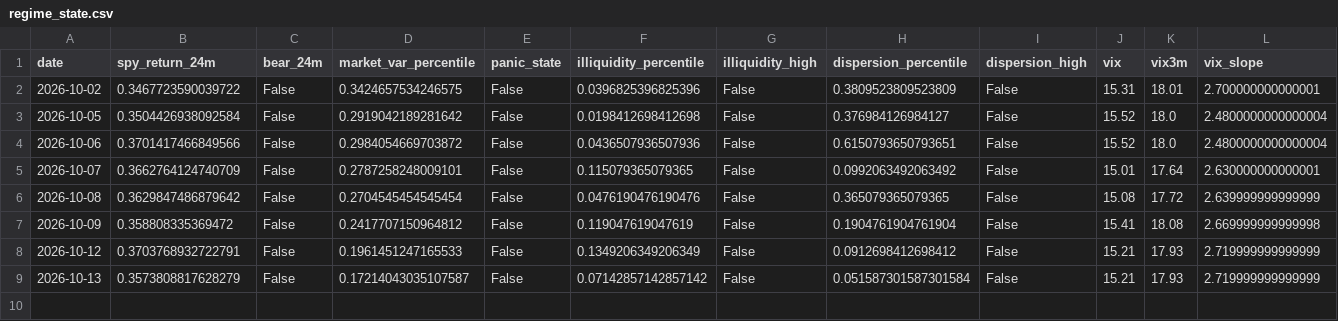
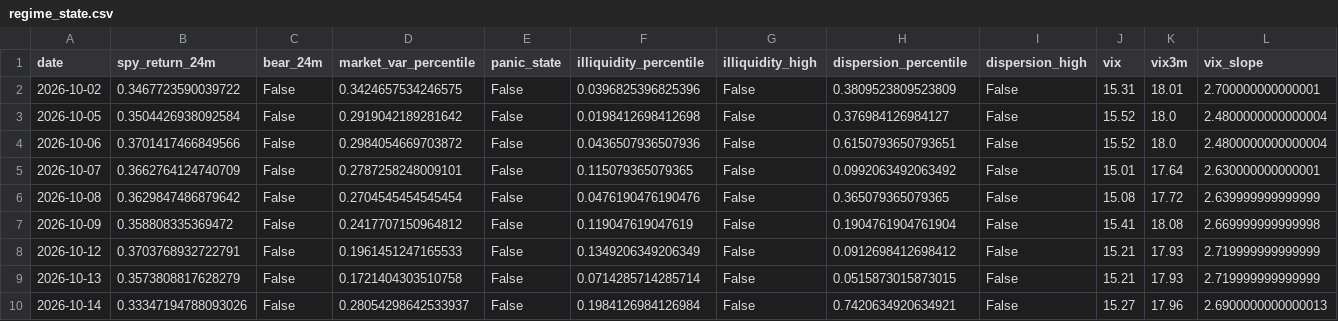
Before and after one commit to Raskull-ux/Options-Bot-Prototype, a CSV file: data/regime_state.csv, drawn as a sheet; only a part is shown; rows hold the shown columns only; the diff names each change by its address in the sheet, - before the commit and + after, or states it on an @@ line.

```diff
--- a/data/regime_state.csv
+++ b/data/regime_state.csv
-D9 (market_var_percentile): 0.17214043035107587
+D9 (market_var_percentile): 0.1721404303510758
-F9 (illiquidity_percentile): 0.07142857142857142
+F9 (illiquidity_percentile): 0.0714285714285714
-H9 (dispersion_percentile): 0.051587301587301584
+H9 (dispersion_percentile): 0.0515873015873015
+row 10: 2026-10-14 | 0.33347194788093026 | False | 0.28054298642533937 | False | 0.1984126984126984 | False | 0.7420634920634921 | False | 15.27 | 17.96 | 2.6900000000000013
```
Also changed, not shown: data/collector_run_log.csv, data/earnings_calendar.csv, 9 other files.
